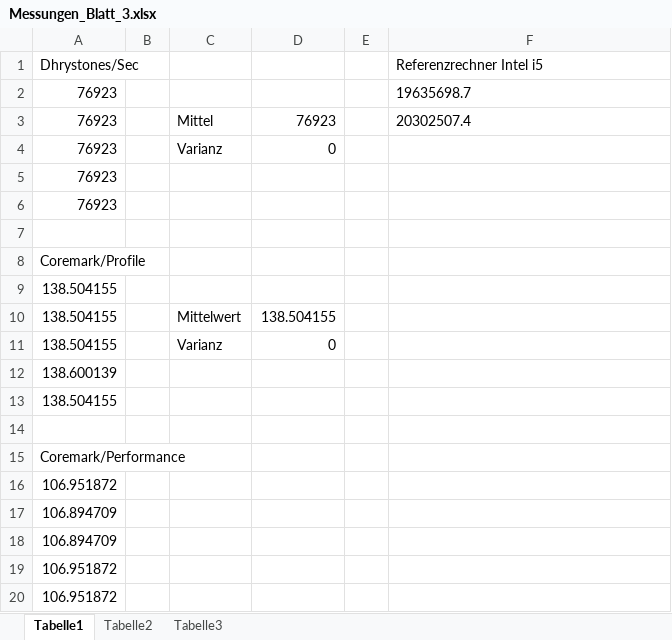
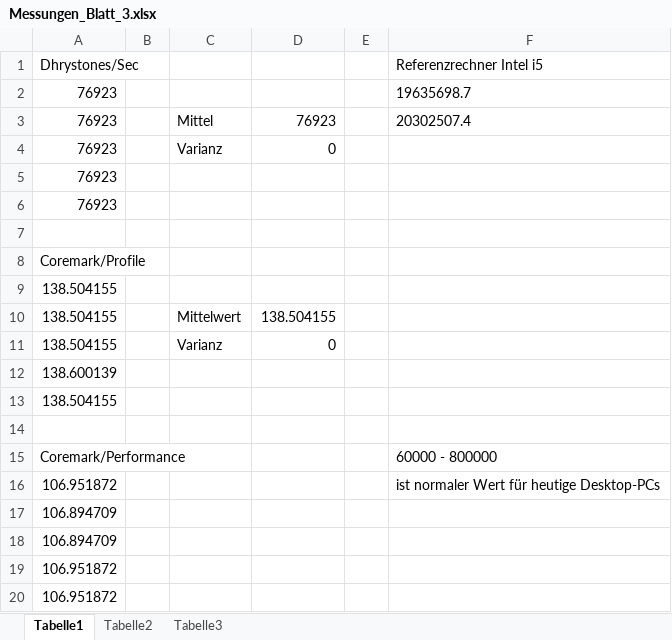
Before and after one commit to Kjani01/s04_praktika, an Excel workbook: RA/Messungen_Blatt_3.xlsx, sheet Tabelle1, drawn as a sheet; values as stored, in another font and other column widths than the file's, no borders; the diff names each change by its address in the sheet, - before the commit and + after, or states it on an @@ line.

Commit message:
Messungen aktualisiert

```diff
--- a/RA/Messungen_Blatt_3.xlsx (sheet Tabelle1)
+++ b/RA/Messungen_Blatt_3.xlsx (sheet Tabelle1)
-F15 (Referenzrechner Intel i5): (empty)
+F15 (Referenzrechner Intel i5): 60000 - 800000
-F16 (Referenzrechner Intel i5): (empty)
+F16 (Referenzrechner Intel i5): ist normaler Wert für heutige Desktop-PCs
```
